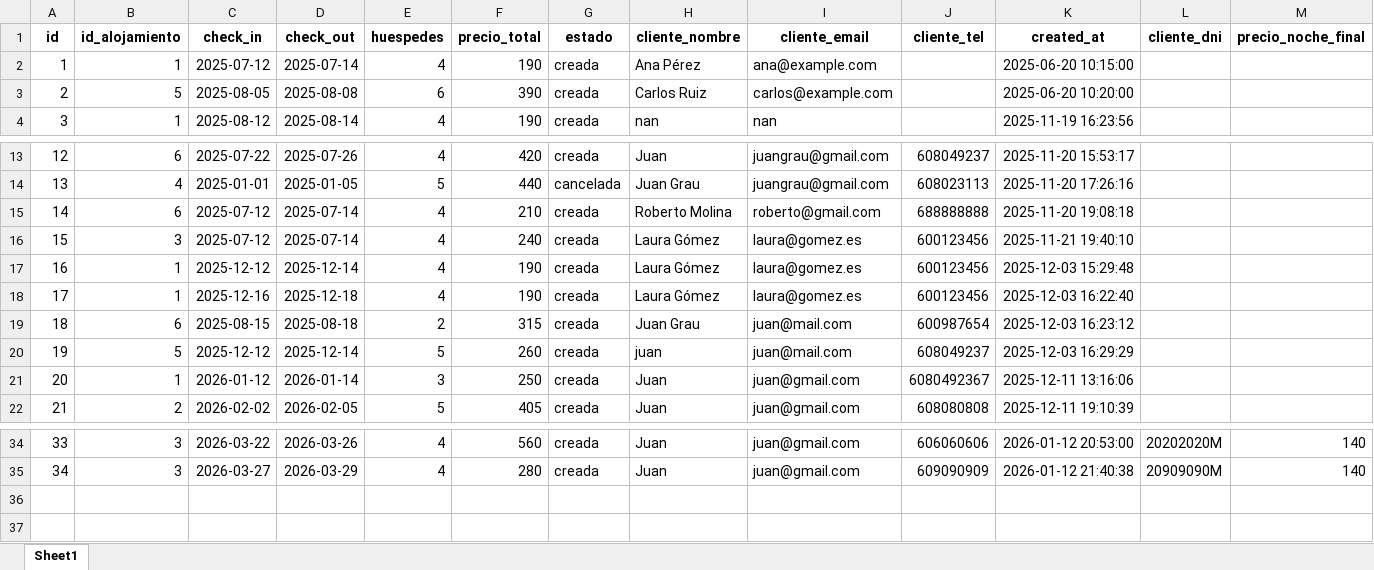
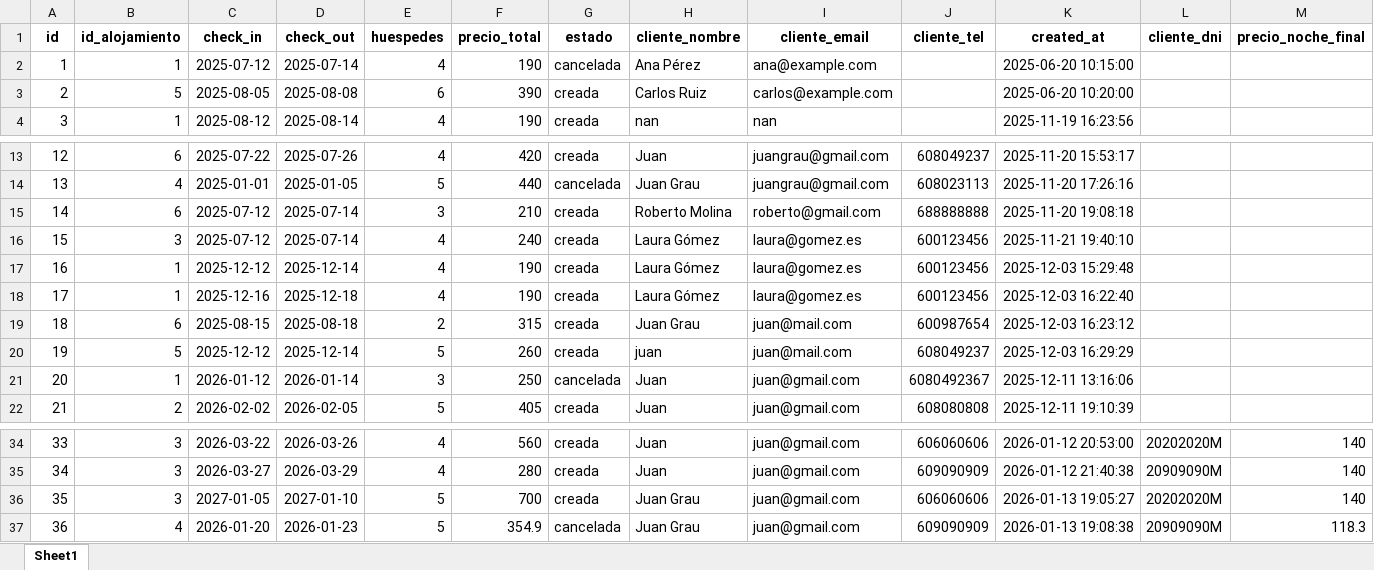
Before and after one commit to juangra2/AlojaBot, an Excel workbook: data/reservas.xlsx, sheet Sheet1, drawn as a sheet; only a part is shown, gaps mark what is left out; values as stored, in another font and other column widths than the file's, no borders; rows hold the shown columns only; the diff names each change by its address in the sheet, - before the commit and + after, or states it on an @@ line.

```diff
--- a/data/reservas.xlsx (sheet Sheet1)
+++ b/data/reservas.xlsx (sheet Sheet1)
-G2 (estado): creada
+G2 (estado): cancelada
-E15 (huespedes): 4
+E15 (huespedes): 3
-G21 (estado): creada
+G21 (estado): cancelada
+row 36: 35 | 3 | 2027-01-05 | 2027-01-10 | 5 | 700 | creada | Juan Grau | juan@gmail.com | 606060606 | 2026-01-13 19:05:27 | 20202020M | 140
+row 37: 36 | 4 | 2026-01-20 | 2026-01-23 | 5 | 354.9 | cancelada | Juan Grau | juan@gmail.com | 609090909 | 2026-01-13 19:08:38 | 20909090M | 118.3
```
Also changed, not shown: data/calendario.xlsx, 3 other files.
